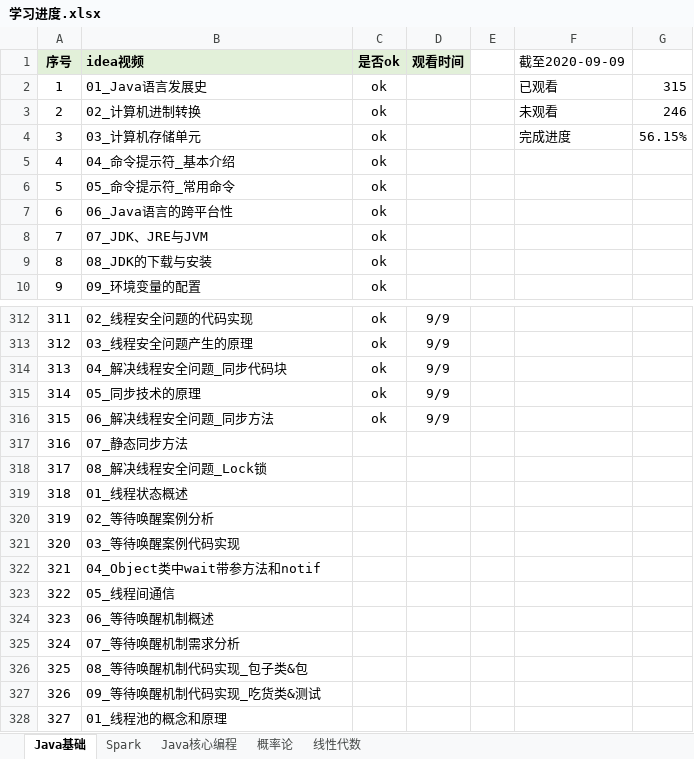
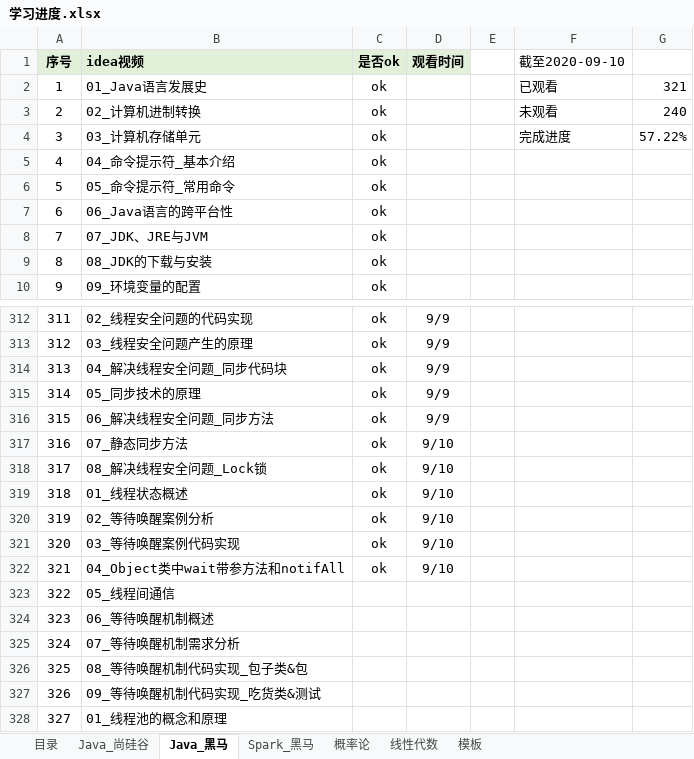
Before and after one commit to KingHWJ/Learning, an Excel workbook: 学习进度.xlsx, sheet Java_黑马, drawn as a sheet; only a part is shown, gaps mark what is left out; values as stored, in another font and other column widths than the file's, no borders; charts and pictures and conditional formats not drawn; the diff names each change by its address in the sheet, - before the commit and + after, or states it on an @@ line.

```diff
--- a/学习进度.xlsx (sheet Java_黑马)
+++ b/学习进度.xlsx (sheet Java_黑马)
-sheet tab: Java基础
+sheet tab: Java_黑马
-sheet tab: Spark
+sheet tab: Spark_黑马
@@ sheet tab hidden: Java核心编程 @@
+sheet tab: 目录
+sheet tab: Java_尚硅谷
+sheet tab: 模板
-F1: 截至2020-09-09
+F1: 截至2020-09-10
-G2: 315
+G2: 321
-G3: 246
+G3: 240
-G4: 56.15%
+G4: 57.22%
-C317:C322 (是否ok): (empty)
+C317:C322 (是否ok): ok
-D317:D322 (观看时间): (empty)
+D317:D322 (观看时间): 9/10
-B322 (idea视频): 04_Object类中wait带参方法和notif
+B322 (idea视频): 04_Object类中wait带参方法和notifAll
```
Also changed, not shown: sheet Spark_黑马, charts or pictures, 10 other files.
